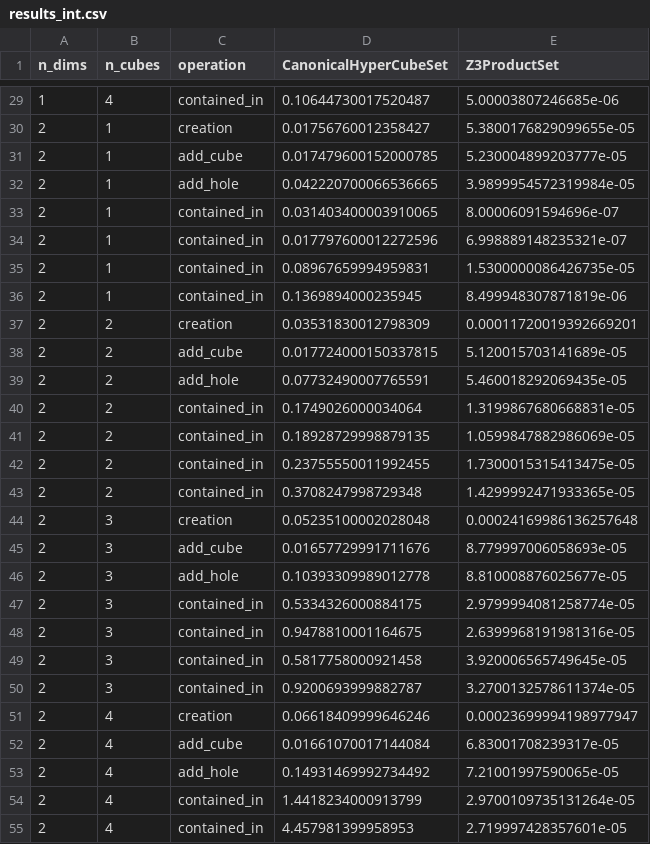
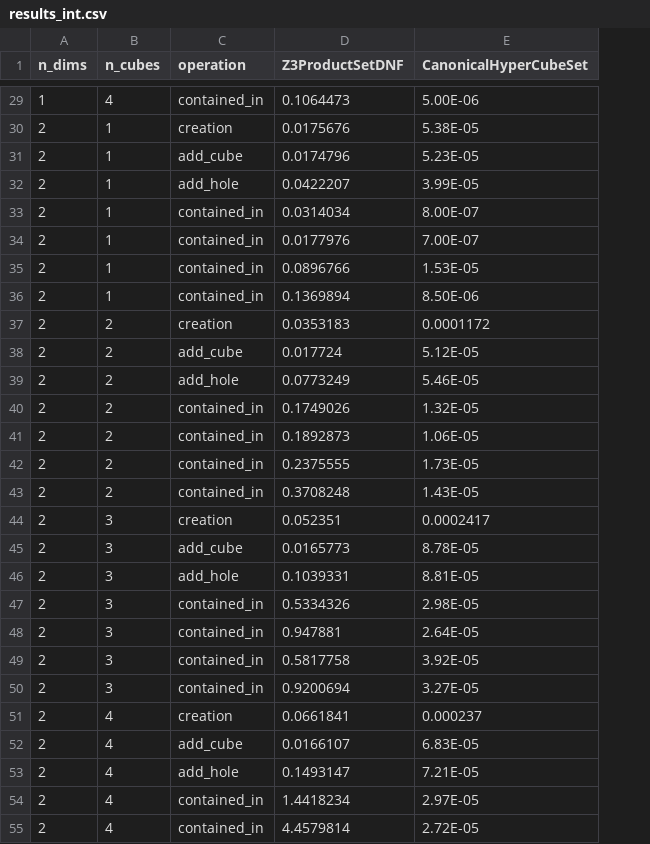
Before and after one commit to IBM/network-config-analyzer, a CSV file: smt_experiments/experiments/dnf_scalability/results_int.csv, drawn as a sheet; only a part is shown, gaps mark what is left out; removed rows and columns are numbered as before the commit, all else as after; the diff covers the shown part only; the diff names each change by its address in the sheet, - before the commit and + after, or states it on an @@ line.

```diff
--- a/smt_experiments/experiments/dnf_scalability/results_int.csv
+++ b/smt_experiments/experiments/dnf_scalability/results_int.csv
+column D (Z3ProductSetDNF), rows 29-55: 0.1064473 | 0.0175676 | 0.0174796 | 0.0422207 | 0.0314034 | 0.0177976 | 0.0896766 | 0.1369894 | 0.0353183 | 0.017724 | 0.0773249 | 0.1749026 | 0.1892873 | 0.2375555 | 0.3708248 | 0.052351 | 0.0165773 | 0.1039331 | 0.5334326 | 0.947881 | 0.5817758 | 0.9200694 | 0.0661841 | 0.0166107 | 0.1493147 | 1.4418234 | 4.4579814
-column E (Z3ProductSet), rows 29-55: 5.00003807246685e-06 | 5.3800176829099655e-05 | 5.230004899203777e-05 | 3.9899954572319984e-05 | 8.00006091594696e-07 | 6.998889148235321e-07 | 1.5300000086426735e-05 | 8.499948307871819e-06 | 0.00011720019392669201 | 5.120015703141689e-05 | 5.460018292069435e-05 | 1.3199867680668831e-05 | 1.0599847882986069e-05 | 1.7300015315413475e-05 | 1.4299992471933365e-05 | 0.00024169986136257648 | 8.779997006058693e-05 | 8.810008876025677e-05 | 2.9799994081258774e-05 | 2.6399968191981316e-05 | 3.920006565749645e-05 | 3.2700132578611374e-05 | 0.00023699994198977947 | 6.83001708239317e-05 | 7.21001997590065e-05 | 2.9700109735131264e-05 | 2.719997428357601e-05
-E29 (CanonicalHyperCubeSet): 0.10644730017520487
+E29 (CanonicalHyperCubeSet): 5.00E-06
-E30 (CanonicalHyperCubeSet): 0.01756760012358427
+E30 (CanonicalHyperCubeSet): 5.38E-05
-E31 (CanonicalHyperCubeSet): 0.017479600152000785
+E31 (CanonicalHyperCubeSet): 5.23E-05
-E32 (CanonicalHyperCubeSet): 0.042220700066536665
+E32 (CanonicalHyperCubeSet): 3.99E-05
-E33 (CanonicalHyperCubeSet): 0.031403400003910065
+E33 (CanonicalHyperCubeSet): 8.00E-07
-E34 (CanonicalHyperCubeSet): 0.017797600012272596
+E34 (CanonicalHyperCubeSet): 7.00E-07
-E35 (CanonicalHyperCubeSet): 0.08967659994959831
+E35 (CanonicalHyperCubeSet): 1.53E-05
-E36 (CanonicalHyperCubeSet): 0.1369894000235945
+E36 (CanonicalHyperCubeSet): 8.50E-06
-E37 (CanonicalHyperCubeSet): 0.03531830012798309
+E37 (CanonicalHyperCubeSet): 0.0001172
-E38 (CanonicalHyperCubeSet): 0.017724000150337815
+E38 (CanonicalHyperCubeSet): 5.12E-05
-E39 (CanonicalHyperCubeSet): 0.07732490007765591
+E39 (CanonicalHyperCubeSet): 5.46E-05
-E40 (CanonicalHyperCubeSet): 0.1749026000034064
+E40 (CanonicalHyperCubeSet): 1.32E-05
-E41 (CanonicalHyperCubeSet): 0.18928729998879135
+E41 (CanonicalHyperCubeSet): 1.06E-05
-E42 (CanonicalHyperCubeSet): 0.23755550011992455
+E42 (CanonicalHyperCubeSet): 1.73E-05
-E43 (CanonicalHyperCubeSet): 0.3708247998729348
+E43 (CanonicalHyperCubeSet): 1.43E-05
-E44 (CanonicalHyperCubeSet): 0.05235100002028048
+E44 (CanonicalHyperCubeSet): 0.0002417
-E45 (CanonicalHyperCubeSet): 0.01657729991711676
+E45 (CanonicalHyperCubeSet): 8.78E-05
-E46 (CanonicalHyperCubeSet): 0.10393309989012778
+E46 (CanonicalHyperCubeSet): 8.81E-05
-E47 (CanonicalHyperCubeSet): 0.5334326000884175
+E47 (CanonicalHyperCubeSet): 2.98E-05
-E48 (CanonicalHyperCubeSet): 0.9478810001164675
+E48 (CanonicalHyperCubeSet): 2.64E-05
-E49 (CanonicalHyperCubeSet): 0.5817758000921458
+E49 (CanonicalHyperCubeSet): 3.92E-05
-E50 (CanonicalHyperCubeSet): 0.9200693999882787
+E50 (CanonicalHyperCubeSet): 3.27E-05
-E51 (CanonicalHyperCubeSet): 0.06618409999646246
+E51 (CanonicalHyperCubeSet): 0.000237
-E52 (CanonicalHyperCubeSet): 0.01661070017144084
+E52 (CanonicalHyperCubeSet): 6.83E-05
-E53 (CanonicalHyperCubeSet): 0.14931469992734492
+E53 (CanonicalHyperCubeSet): 7.21E-05
-E54 (CanonicalHyperCubeSet): 1.4418234000913799
+E54 (CanonicalHyperCubeSet): 2.97E-05
-E55 (CanonicalHyperCubeSet): 4.457981399958953
+E55 (CanonicalHyperCubeSet): 2.72E-05
```
Also changed, not shown: 57 edited cells elsewhere in this file, smt_experiments/experiments/dnf_scalability/results_str.csv, smt_experiments/experiments/multiple_integer_dimensions/results_overlapping.csv, 7 other files.
